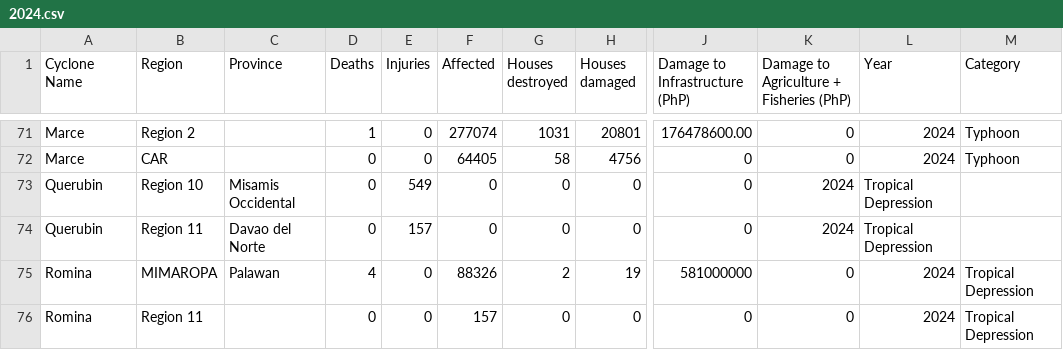
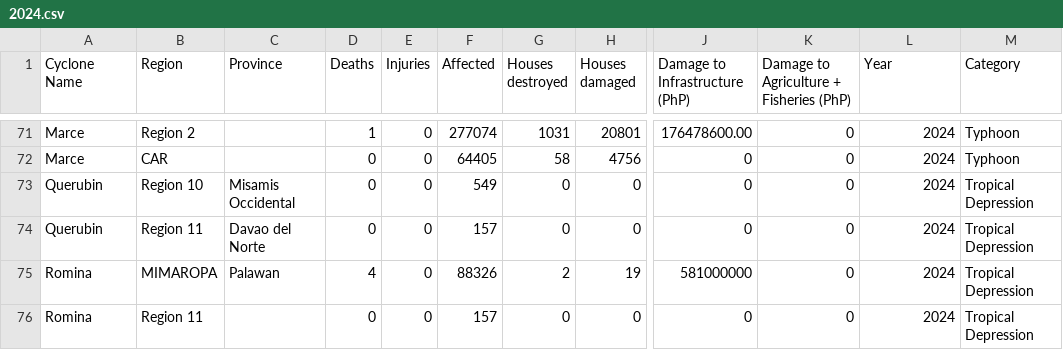
Before and after one commit to alecbnono/flood-control-health-outcomes, a CSV file: data/typhoon-impact/2024.csv, drawn as a sheet; only a part is shown, gaps mark what is left out; the diff names each change by its address in the sheet, - before the commit and + after, or states it on an @@ line.

Commit message:
feat: add missing data to 2024 querubin

```diff
--- a/data/typhoon-impact/2024.csv
+++ b/data/typhoon-impact/2024.csv
-E73 (Injuries): 549
+E73 (Injuries): 0
-F73 (Affected): 0
+F73 (Affected): 549
-K73:K74: 2024
+K73:K74: 0
-L73:L74 (Year): Tropical Depression
+L73:L74 (Year): 2024
-M73:M74 (Category): (empty)
+M73:M74 (Category): Tropical Depression
-E74 (Injuries): 157
+E74 (Injuries): 0
-F74 (Affected): 0
+F74 (Affected): 157
```
